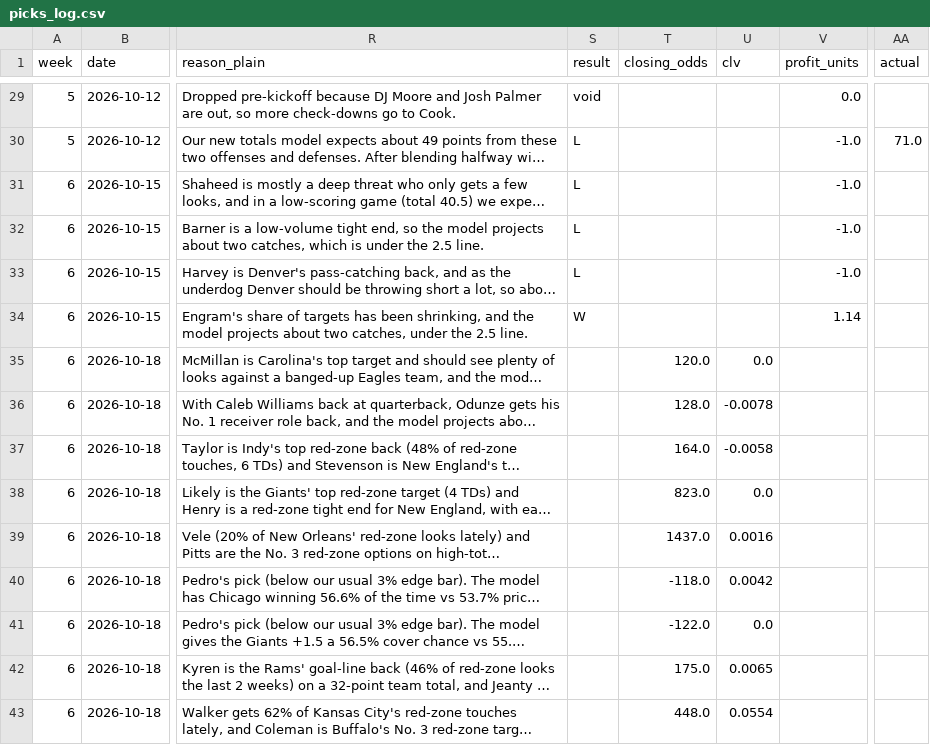
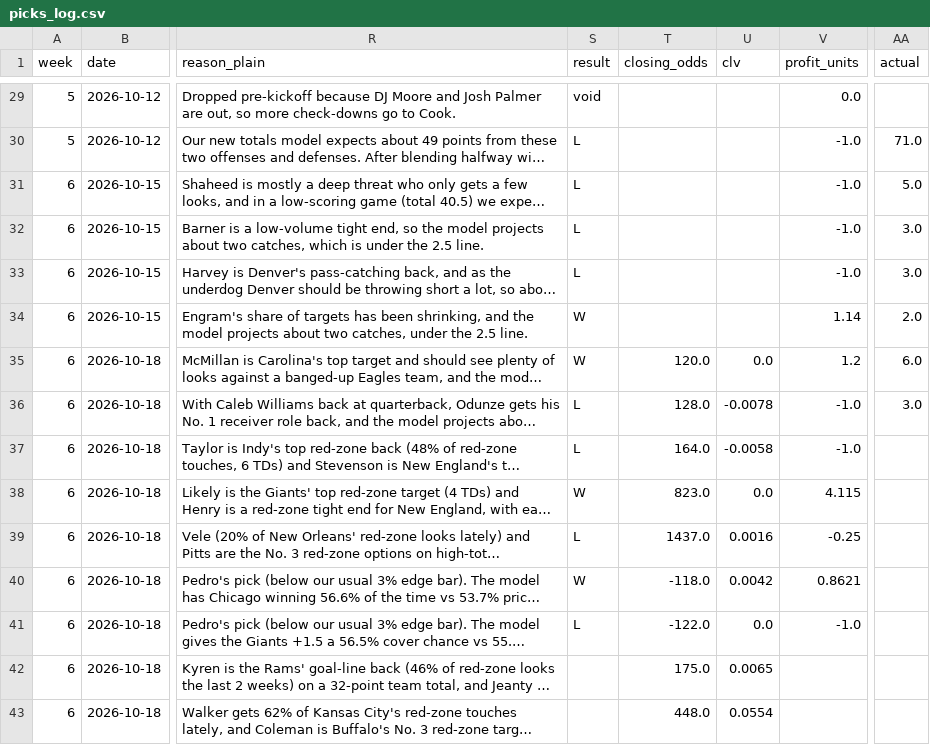
Before and after one commit to githubmaster6969/paper-portfolio, a CSV file: nfl/data/picks_log.csv, drawn as a sheet; only a part is shown, gaps mark what is left out; long unchanged cells end in …; the diff names each change by its address in the sheet, - before the commit and + after, or states it on an @@ line.

Commit message:
NFL wk6: grade 1 PM games

```diff
--- a/nfl/data/picks_log.csv
+++ b/nfl/data/picks_log.csv
-AA31 (actual): (empty)
+AA31 (actual): 5.0
-AA32:AA33 (actual): (empty)
+AA32:AA33 (actual): 3.0
-AA34 (actual): (empty)
+AA34 (actual): 2.0
-S35 (result): (empty)
+S35 (result): W
-V35 (profit_units): (empty)
+V35 (profit_units): 1.2
-AA35 (actual): (empty)
+AA35 (actual): 6.0
-S36:S37 (result): (empty)
+S36:S37 (result): L
-V36:V37 (profit_units): (empty)
+V36:V37 (profit_units): -1.0
-AA36 (actual): (empty)
+AA36 (actual): 3.0
-S38 (result): (empty)
+S38 (result): W
-V38 (profit_units): (empty)
+V38 (profit_units): 4.115
-S39 (result): (empty)
+S39 (result): L
-V39 (profit_units): (empty)
+V39 (profit_units): -0.25
-S40 (result): (empty)
+S40 (result): W
-V40 (profit_units): (empty)
+V40 (profit_units): 0.8621
-S41 (result): (empty)
+S41 (result): L
-V41 (profit_units): (empty)
+V41 (profit_units): -1.0
```
